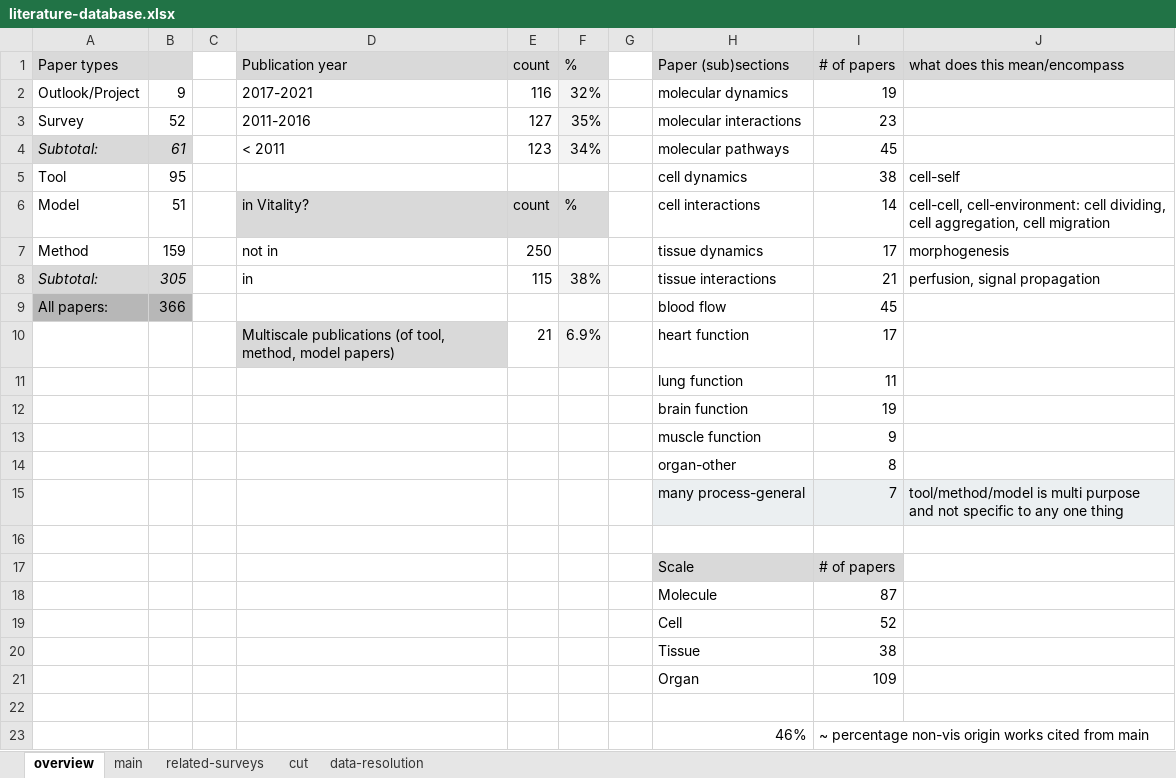
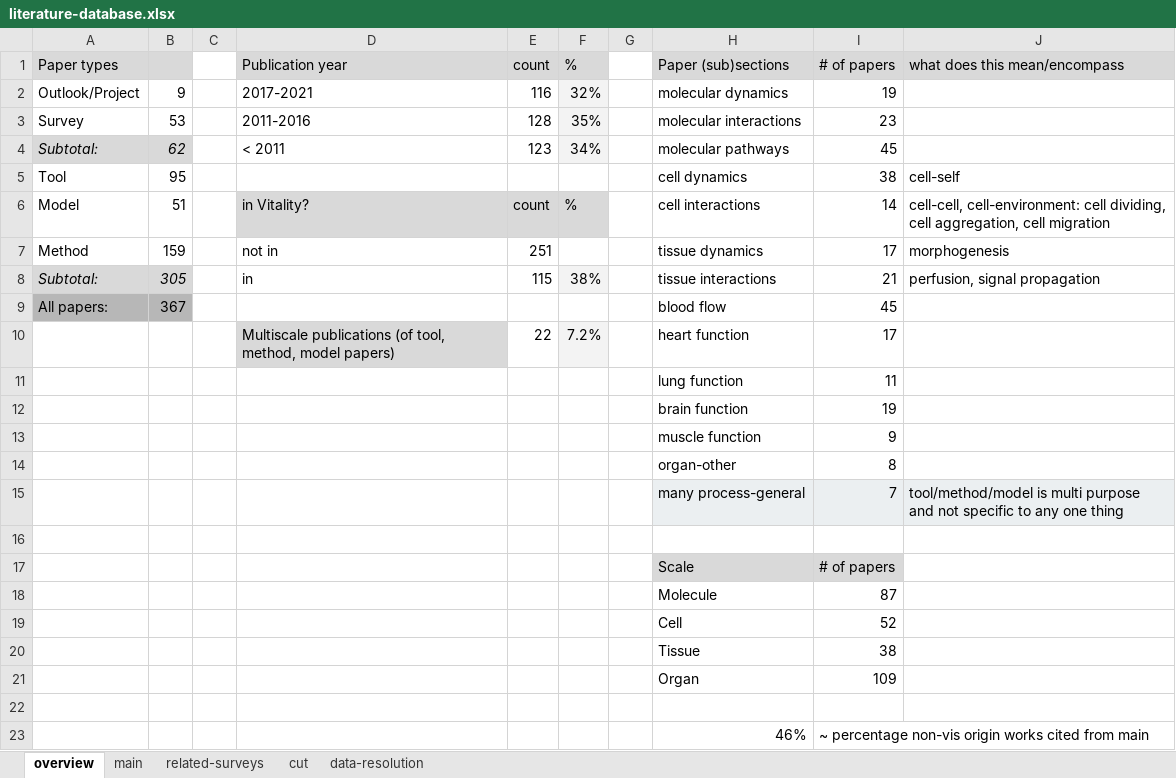
Before and after one commit to lauragarrison87/star.web, an Excel workbook: vis_tool/data/literature-database.xlsx, sheet overview, drawn as a sheet; values as stored, in another font and other column widths than the file's, no borders; charts and pictures not drawn; the diff names each change by its address in the sheet, - before the commit and + after, or states it on an @@ line.

```diff
--- a/vis_tool/data/literature-database.xlsx (sheet overview)
+++ b/vis_tool/data/literature-database.xlsx (sheet overview)
-B3: 52
+B3: 53
-E3 (count): 127
+E3 (count): 128
-B4: 61
+B4: 62
-E7 (count): 250
+E7 (count): 251
-B9: 366
+B9: 367
-E10 (count): 21
+E10 (count): 22
-F10 (%): 6.9%
+F10 (%): 7.2%
```
Also changed, not shown: sheet related-surveys, sheet main, charts or pictures, 2 other files.
